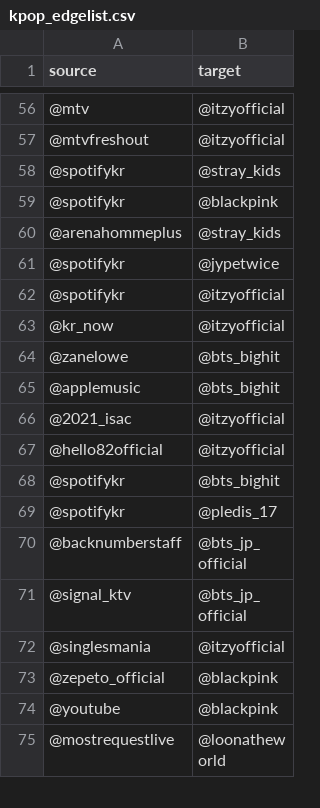
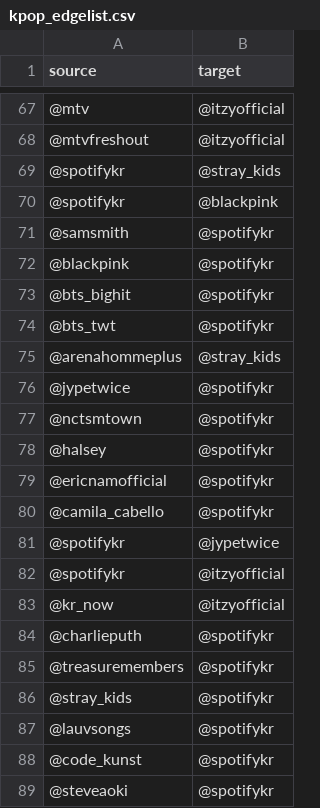
Before and after one commit to itsgorain/datasets, a CSV file: networks/kpop/kpop_edgelist.csv, drawn as a sheet; only a part is shown, gaps mark what is left out; the shorter side is filled out with more unchanged rows; the diff covers the shown part only; the diff names each change by its address in the sheet, - before the commit and + after, or states it on an @@ line.

```diff
--- a/networks/kpop/kpop_edgelist.csv
+++ b/networks/kpop/kpop_edgelist.csv
+row 71: @samsmith | @spotifykr
+row 72: @blackpink | @spotifykr
+row 73: @bts_bighit | @spotifykr
+row 74: @bts_twt | @spotifykr
+row 76: @jypetwice | @spotifykr
+row 77: @nctsmtown | @spotifykr
+row 78: @halsey | @spotifykr
+row 79: @ericnamofficial | @spotifykr
+row 80: @camila_cabello | @spotifykr
+row 84: @charlieputh | @spotifykr
+row 85: @treasuremembers | @spotifykr
+row 86: @stray_kids | @spotifykr
+row 87: @lauvsongs | @spotifykr
+row 88: @code_kunst | @spotifykr
+row 89: @steveaoki | @spotifykr
```
Also changed, not shown: 82 added rows and 1 edited cell elsewhere in this file.
